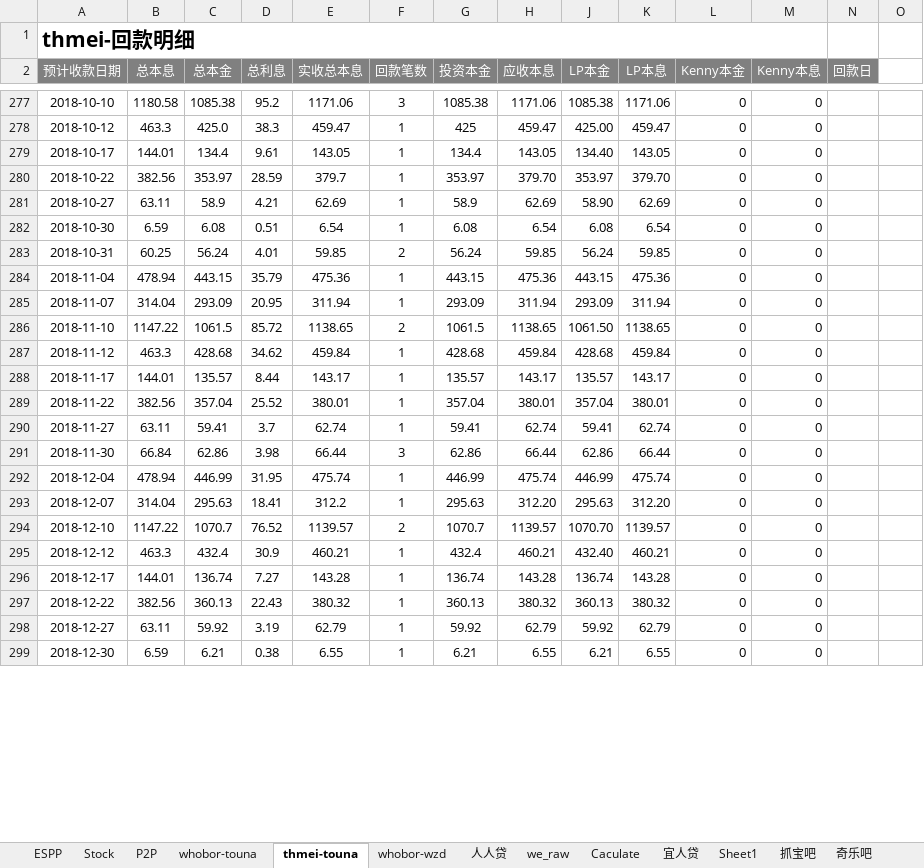
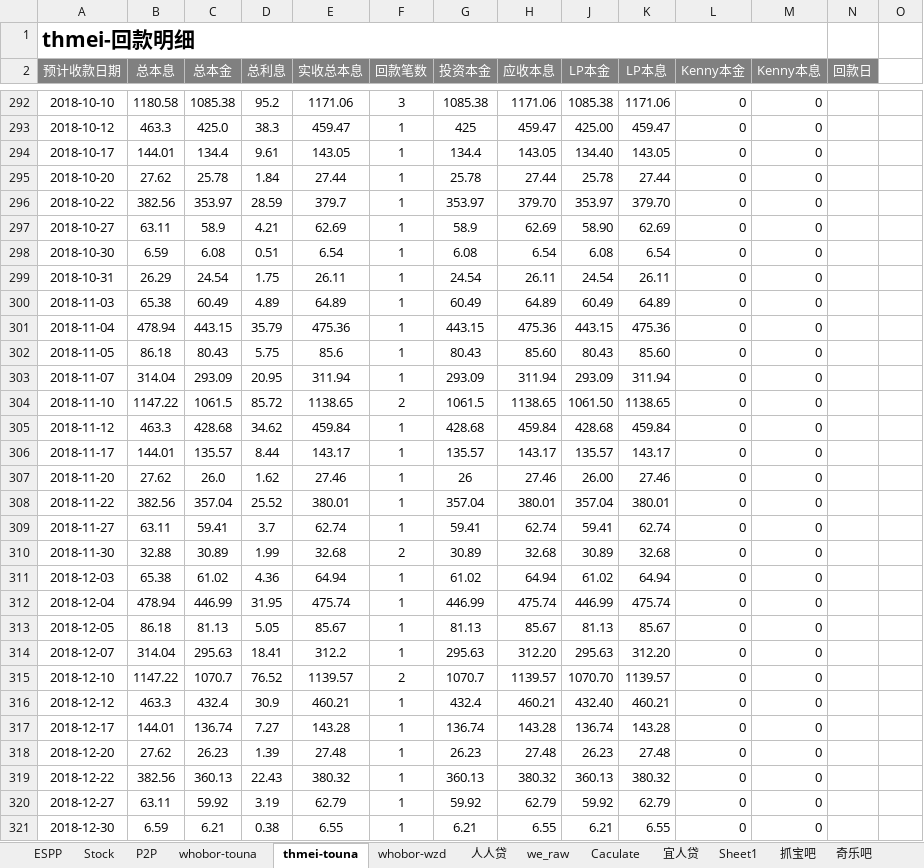
Before and after one commit to berniehu/Investment, an Excel workbook: HighRiskInvestment.xlsx, sheet thmei-touna, drawn as a sheet; only a part is shown, gaps mark what is left out; values as stored, in another font and other column widths than the file's, no borders; removed rows and columns are numbered as before the commit, all else as after; rows hold the shown columns only; the diff covers the shown part only; the diff names each change by its address in the sheet, - before the commit and + after, or states it on an @@ line.

Commit message:
20171108

```diff
--- a/HighRiskInvestment.xlsx (sheet thmei-touna)
+++ b/HighRiskInvestment.xlsx (sheet thmei-touna)
+row 295: 2018-10-20 | 27.62 | 25.78 | 1.84 | 27.44 | 1 | 25.78 | 27.44 | 25.78 | 27.44 | 0 | 0
-row 283: 2018-10-31 | 60.25 | 56.24 | 4.01 | 59.85 | 2 | 56.24 | 59.85 | 56.24 | 59.85 | 0 | 0
+row 299: 2018-10-31 | 26.29 | 24.54 | 1.75 | 26.11 | 1 | 24.54 | 26.11 | 24.54 | 26.11 | 0 | 0
+row 300: 2018-11-03 | 65.38 | 60.49 | 4.89 | 64.89 | 1 | 60.49 | 64.89 | 60.49 | 64.89 | 0 | 0
+row 302: 2018-11-05 | 86.18 | 80.43 | 5.75 | 85.6 | 1 | 80.43 | 85.60 | 80.43 | 85.60 | 0 | 0
+row 307: 2018-11-20 | 27.62 | 26.0 | 1.62 | 27.46 | 1 | 26 | 27.46 | 26.00 | 27.46 | 0 | 0
-row 291: 2018-11-30 | 66.84 | 62.86 | 3.98 | 66.44 | 3 | 62.86 | 66.44 | 62.86 | 66.44 | 0 | 0
+row 310: 2018-11-30 | 32.88 | 30.89 | 1.99 | 32.68 | 2 | 30.89 | 32.68 | 30.89 | 32.68 | 0 | 0
+row 311: 2018-12-03 | 65.38 | 61.02 | 4.36 | 64.94 | 1 | 61.02 | 64.94 | 61.02 | 64.94 | 0 | 0
+row 313: 2018-12-05 | 86.18 | 81.13 | 5.05 | 85.67 | 1 | 81.13 | 85.67 | 81.13 | 85.67 | 0 | 0
+row 318: 2018-12-20 | 27.62 | 26.23 | 1.39 | 27.48 | 1 | 26.23 | 27.48 | 26.23 | 27.48 | 0 | 0
```
Also changed, not shown: 88 added rows and 55 removed rows elsewhere in this sheet, sheet P2P, sheet whobor-touna, sheet whobor-wzd, sheet 人人贷, formulas that keep their value, charts or pictures.
